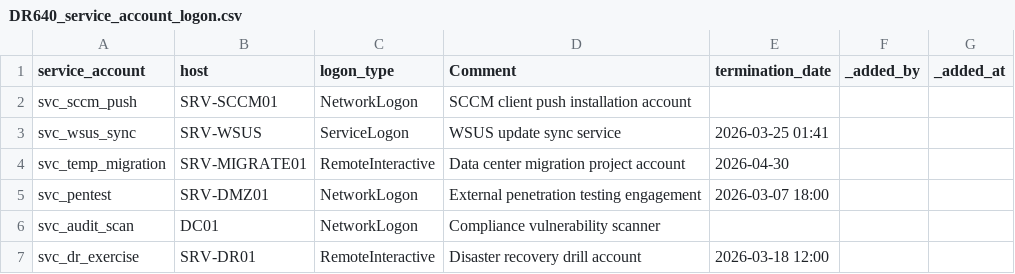
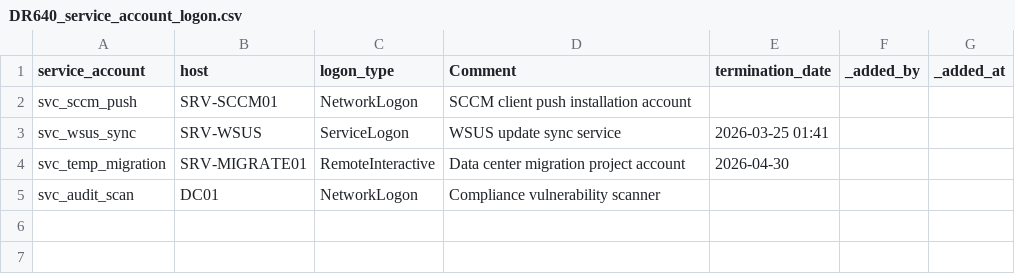
Before and after one commit to RelativisticJet/wl_manager, a CSV file: lookups/DR640_service_account_logon.csv, drawn as a sheet.

```diff
--- a/lookups/DR640_service_account_logon.csv
+++ b/lookups/DR640_service_account_logon.csv
@@ -4,4 +4,2 @@ svc_wsus_sync,SRV-WSUS,ServiceLogon,WSUS update sync service,2026-03-25 01:41,,
 svc_temp_migration,SRV-MIGRATE01,RemoteInteractive,Data center migration project account,2026-04-30,,
-svc_pentest,SRV-DMZ01,NetworkLogon,External penetration testing engagement,2026-03-07 18:00,,
 svc_audit_scan,DC01,NetworkLogon,Compliance vulnerability scanner,,,
-svc_dr_exercise,SRV-DR01,RemoteInteractive,Disaster recovery drill account,2026-03-18 12:00,,
```
Also changed, not shown: lookups/DR520_anomalous_logon_time.csv, lookups/DR610_vpn_anomaly.csv, 14 other files.
